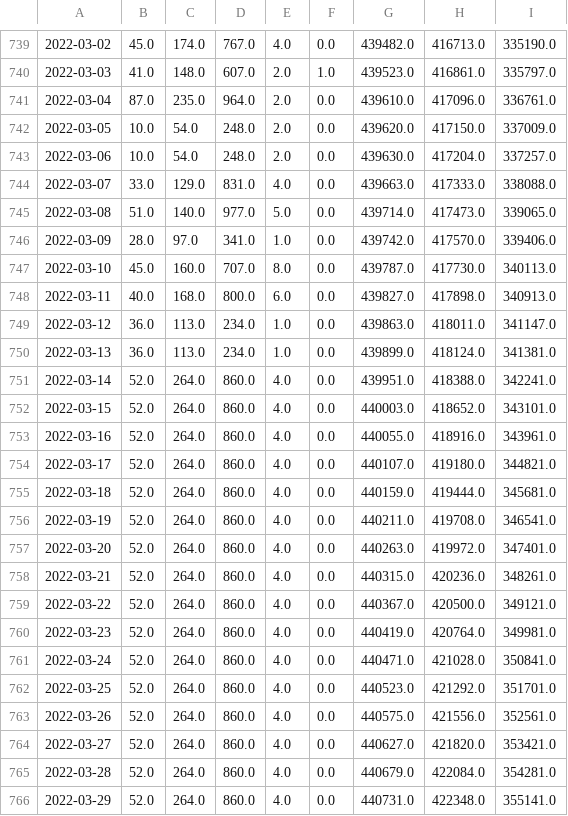
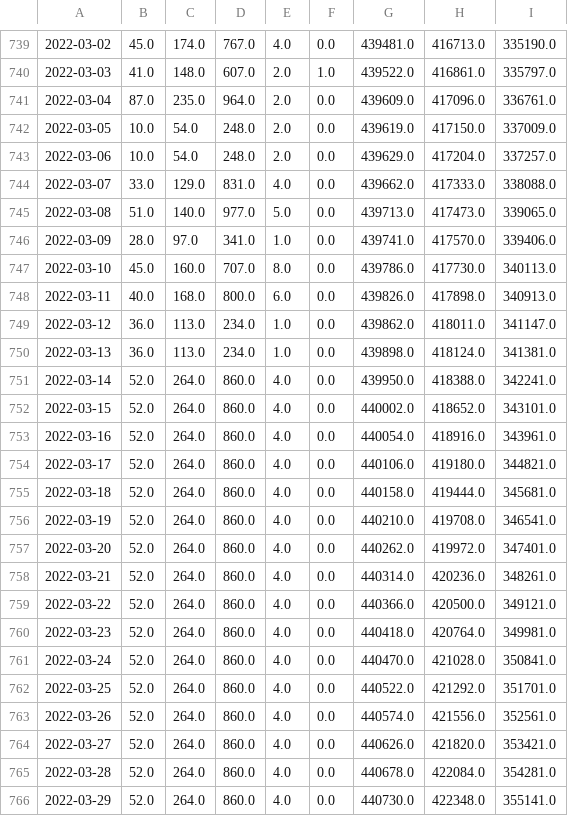
Before and after one commit to nicoparo/epiMOX_data, a CSV file: data/vaccini_regioni/P.A. Trento.csv, drawn as a sheet; only a part is shown, gaps mark what is left out; the diff covers the shown part only; the diff names each change by its address in the sheet, - before the commit and + after, or states it on an @@ line.

```diff
--- a/data/vaccini_regioni/P.A. Trento.csv
+++ b/data/vaccini_regioni/P.A. Trento.csv
-G739: 439482.0
+G739: 439481.0
-G740: 439523.0
+G740: 439522.0
-G741: 439610.0
+G741: 439609.0
-G742: 439620.0
+G742: 439619.0
-G743: 439630.0
+G743: 439629.0
-G744: 439663.0
+G744: 439662.0
-G745: 439714.0
+G745: 439713.0
-G746: 439742.0
+G746: 439741.0
-G747: 439787.0
+G747: 439786.0
-G748: 439827.0
+G748: 439826.0
-G749: 439863.0
+G749: 439862.0
-G750: 439899.0
+G750: 439898.0
-G751: 439951.0
+G751: 439950.0
-G752: 440003.0
+G752: 440002.0
-G753: 440055.0
+G753: 440054.0
-G754: 440107.0
+G754: 440106.0
-G755: 440159.0
+G755: 440158.0
-G756: 440211.0
+G756: 440210.0
-G757: 440263.0
+G757: 440262.0
-G758: 440315.0
+G758: 440314.0
-G759: 440367.0
+G759: 440366.0
-G760: 440419.0
+G760: 440418.0
-G761: 440471.0
+G761: 440470.0
-G762: 440523.0
+G762: 440522.0
-G763: 440575.0
+G763: 440574.0
-G764: 440627.0
+G764: 440626.0
-G765: 440679.0
+G765: 440678.0
-G766: 440731.0
+G766: 440730.0
```
Also changed, not shown: 114 edited cells elsewhere in this file, data/vaccines.csv, data/vaccini_regioni/Calabria.csv, 19 other files.
